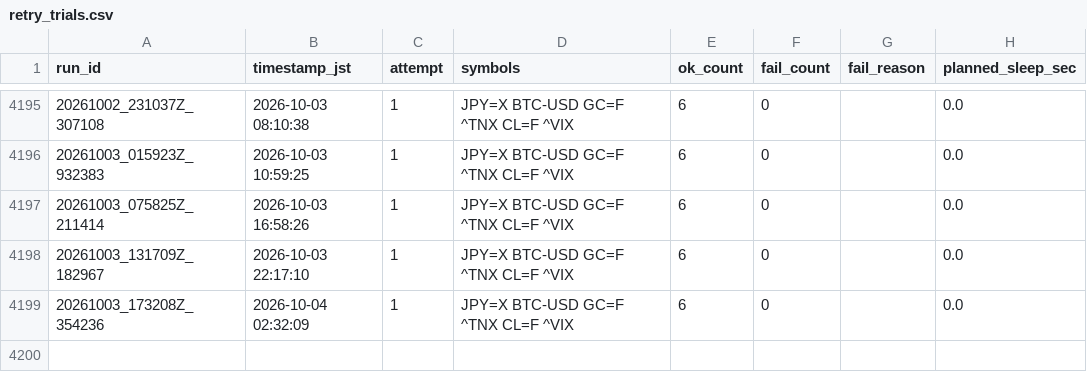
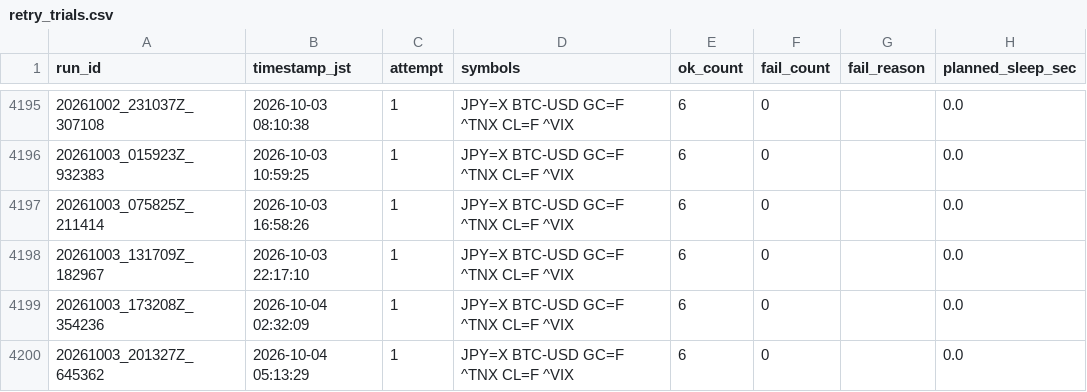
Before and after one commit to zakkizakkizakkizakki-hub/yfinance_test, a CSV file: retry_trials.csv, drawn as a sheet; only a part is shown, gaps mark what is left out; the diff names each change by its address in the sheet, - before the commit and + after, or states it on an @@ line.

```diff
--- a/retry_trials.csv
+++ b/retry_trials.csv
+row 4200: 20261003_201327Z_645362 | 2026-10-04 05:13:29 | 1 | JPY=X BTC-USD GC=F ^TNX CL=F ^VIX | 6 | 0 |  | 0.0
```
Also changed, not shown: 3 other files.
